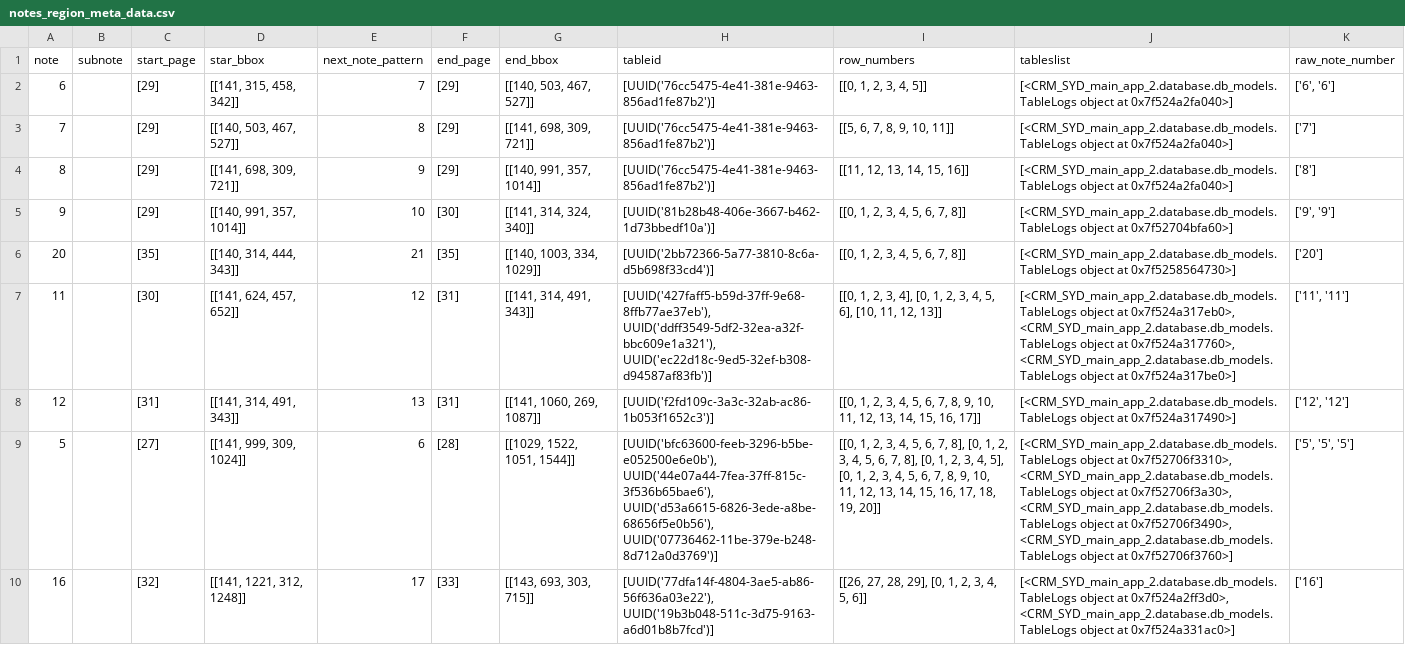
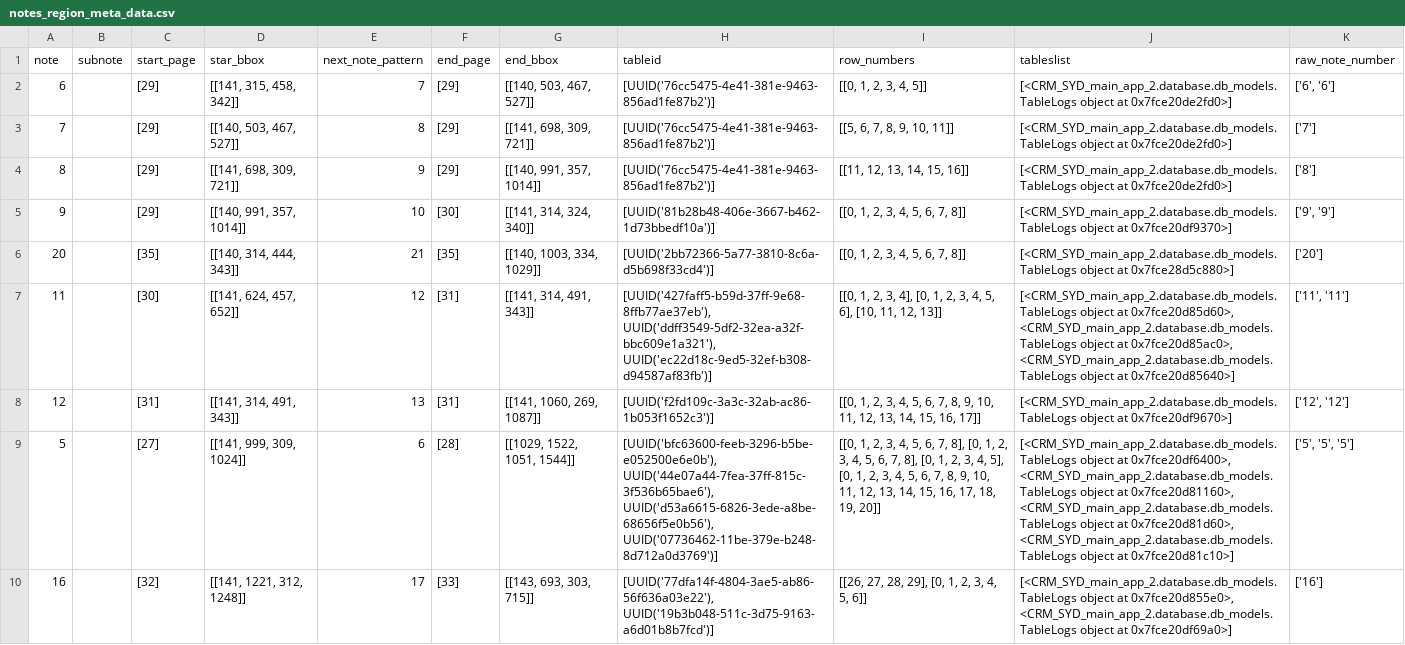
Before and after one commit to AI-paltan/crm_syd_main_app_2, a CSV file: LOGS/0b15b63c-f228-489f-9e22-a84e8d3ce36f/main_page_service_output/notes_region_meta_data.csv, drawn as a sheet; only a part is shown; the diff covers the shown part only; the diff names each change by its address in the sheet, - before the commit and + after, or states it on an @@ line.

```diff
--- a/LOGS/0b15b63c-f228-489f-9e22-a84e8d3ce36f/main_page_service_output/notes_region_meta_data.csv
+++ b/LOGS/0b15b63c-f228-489f-9e22-a84e8d3ce36f/main_page_service_output/notes_region_meta_data.csv
-J2:J4 (tableslist): …object at 0x7f524a2fa040>]
+J2:J4 (tableslist): …object at 0x7fce20de2fd0>]
-J5 (tableslist): …object at 0x7f52704bfa60>]
+J5 (tableslist): …object at 0x7fce20df9370>]
-J6 (tableslist): …object at 0x7f5258564730>]
+J6 (tableslist): …object at 0x7fce28d5c880>]
-J7 (tableslist): …object at 0x7f524a317eb0>, <CRM_SYD_main_app_2.database.db_models.TableLogs object at 0x7f524a317760>, <CRM_SYD_main_app_2.database.db_models.TableLogs object at 0x7f524a317be0>]
+J7 (tableslist): …object at 0x7fce20d85d60>, <CRM_SYD_main_app_2.database.db_models.TableLogs object at 0x7fce20d85ac0>, <CRM_SYD_main_app_2.database.db_models.TableLogs object at 0x7fce20d85640>]
-J8 (tableslist): …object at 0x7f524a317490>]
+J8 (tableslist): …object at 0x7fce20df9670>]
-J9 (tableslist): …object at 0x7f52706f3310>, <CRM_SYD_main_app_2.database.db_models.TableLogs object at 0x7f52706f3a30>, <CRM_SYD_main_app_2.database.db_models.TableLogs object at 0x7f52706f3490>, <CRM_SYD_main_app_2.database.db_models.TableLogs object at 0x7f52706f3760>]
+J9 (tableslist): …object at 0x7fce20df6400>, <CRM_SYD_main_app_2.database.db_models.TableLogs object at 0x7fce20d81160>, <CRM_SYD_main_app_2.database.db_models.TableLogs object at 0x7fce20d81d60>, <CRM_SYD_main_app_2.database.db_models.TableLogs object at 0x7fce20d81c10>]
-J10 (tableslist): …object at 0x7f524a2ff3d0>, <CRM_SYD_main_app_2.database.db_models.TableLogs object at 0x7f524a331ac0>]
+J10 (tableslist): …object at 0x7fce20d855e0>, <CRM_SYD_main_app_2.database.db_models.TableLogs object at 0x7fce20df69a0>]
```
Also changed, not shown: 9 edited cells elsewhere in this file, LOGS/89310a5f-45fc-4d11-bcc1-661a581e3891/main_page_service_output/notes_region_meta_data.csv, LOGS/f411b9cc-362b-40ba-808c-e03c46df5963/main_page_service_output/notes_region_meta_data.csv, 24 other files.
